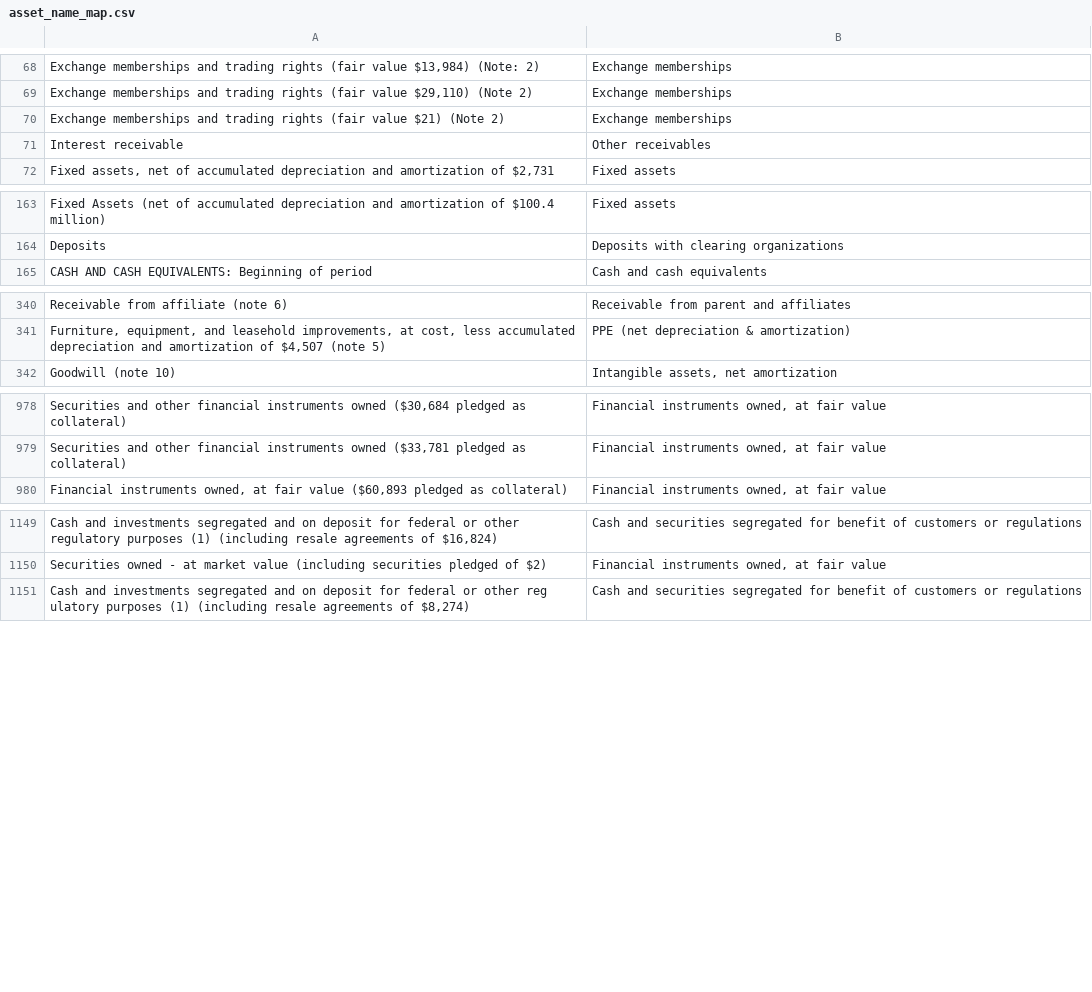
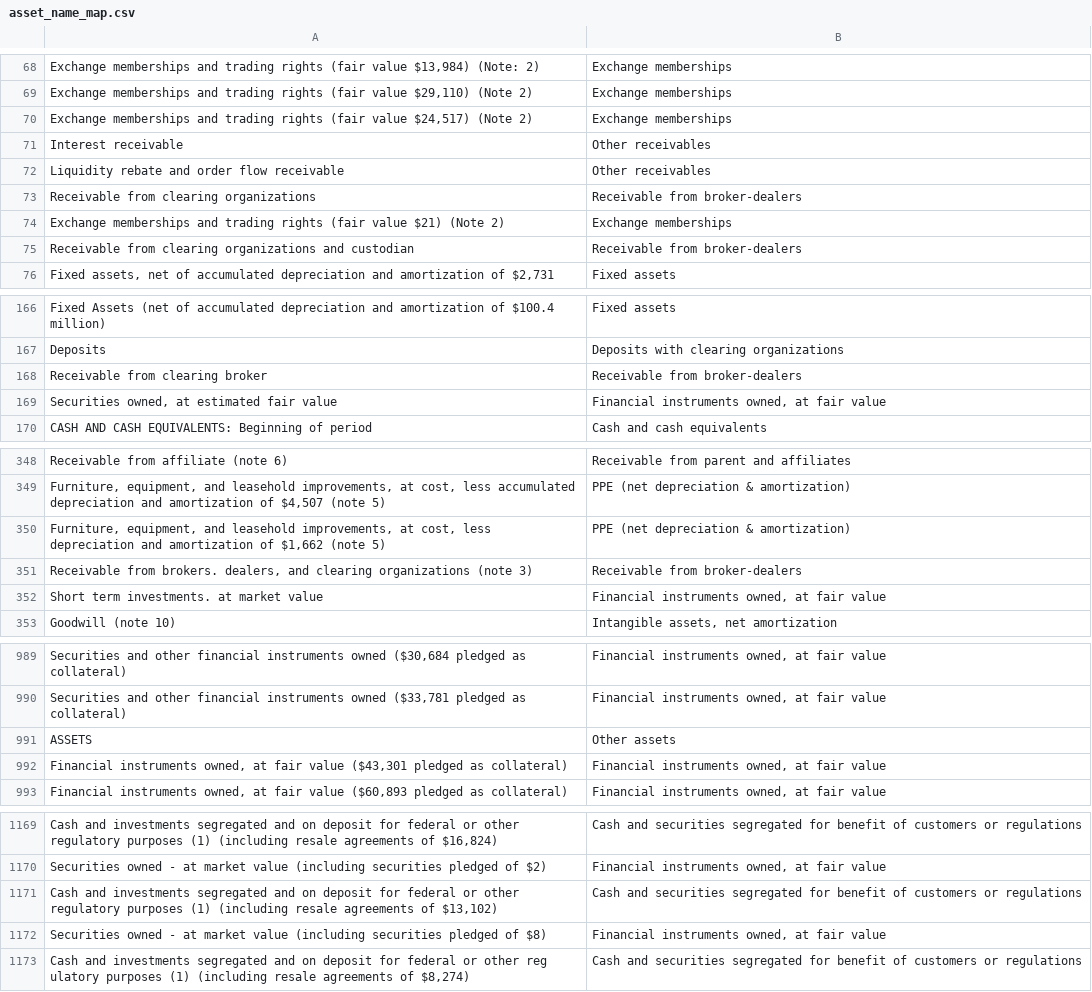
Before and after one commit to fernando-duarte/X17A5, a CSV file: output/asset_name_map.csv, drawn as a sheet; only a part is shown, gaps mark what is left out; the diff covers the shown part only; the diff names each change by its address in the sheet, - before the commit and + after, or states it on an @@ line.

```diff
--- a/output/asset_name_map.csv
+++ b/output/asset_name_map.csv
+row 70: Exchange memberships and trading rights (fair value $24,517) (Note 2) | Exchange memberships
+row 72: Liquidity rebate and order flow receivable | Other receivables
@@ row 80 moved to row 73: Receivable from clearing organizations @@
+row 75: Receivable from clearing organizations and custodian | Receivable from broker-dealers
+row 168: Receivable from clearing broker | Receivable from broker-dealers
@@ row 175 moved to row 169: Securities owned, at estimated fair valu… @@
+row 350: Furniture, equipment, and leasehold improvements, at cost, less depreciation and amortization of $1,662 (note 5) | PPE (net depreciation & amortization)
+row 351: Receivable from brokers. dealers, and clearing organizations (note 3) | Receivable from broker-dealers
+row 352: Short term investments. at market value | Financial instruments owned, at fair value
@@ row 1262 moved to row 991: ASSETS @@
+row 992: Financial instruments owned, at fair value ($43,301 pledged as collateral) | Financial instruments owned, at fair value
+row 1171: Cash and investments segregated and on deposit for federal or other regulatory purposes (1) (including resale agreements of $13,102) | Cash and securities segregated for benefit of customers or regulations
+row 1172: Securities owned - at market value (including securities pledged of $8) | Financial instruments owned, at fair value
```
Also changed, not shown: 16 added rows elsewhere in this file, output/liability_name_map.csv, output/structured_asset.csv, 11 other files.
